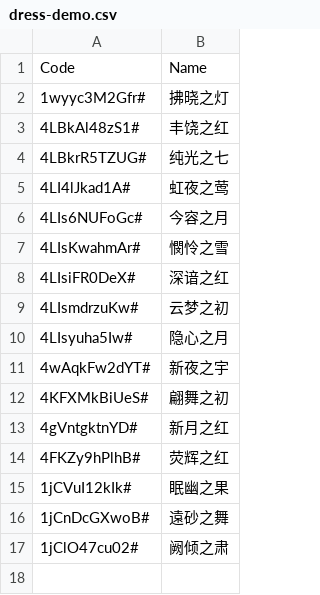
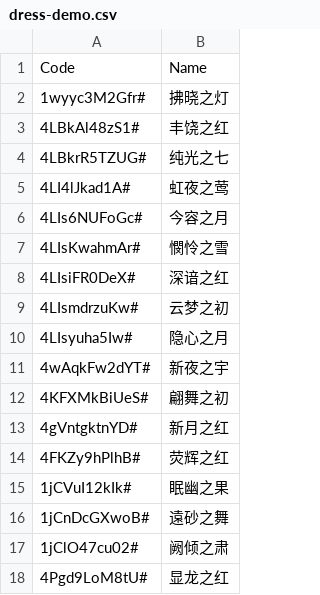
Before and after one commit to yhm-amber/container-note, a CSV file: play-demos/design-demo/nikki-play/.codes/dress-demo.csv, drawn as a sheet.

Commit message:
Update dress-demo.csv

```diff
--- a/play-demos/design-demo/nikki-play/.codes/dress-demo.csv
+++ b/play-demos/design-demo/nikki-play/.codes/dress-demo.csv
@@ -17 +17,2 @@ Code,Name
 1jClO47cu02#,阙倾之肃
+4Pgd9LoM8tU#,显龙之红
```
